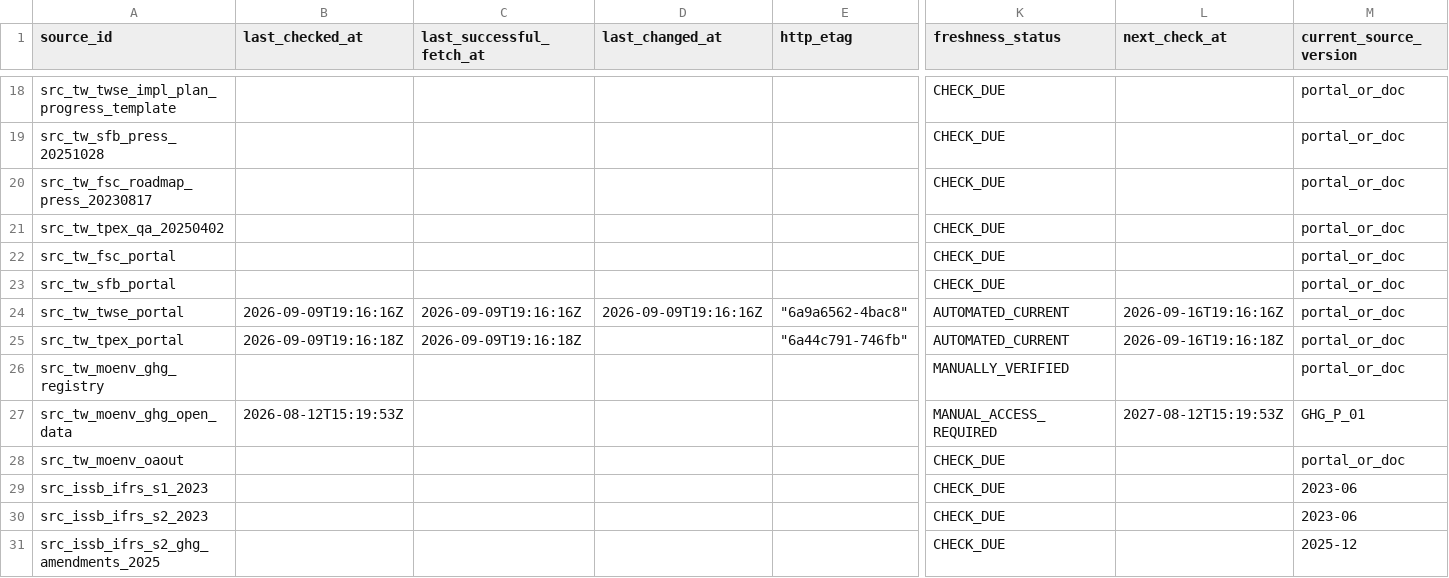
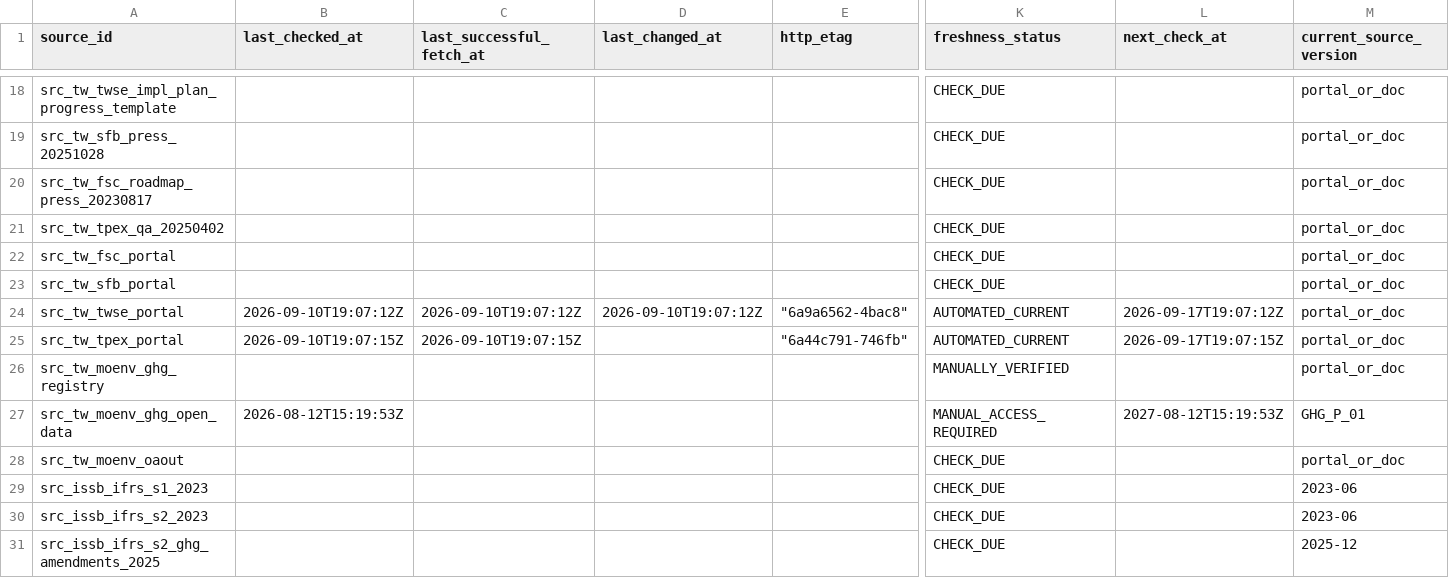
Before and after one commit to AppleJustin/carbon-evidence-ledger-tw, a CSV file: data/regulatory/source_freshness_state.csv, drawn as a sheet; only a part is shown, gaps mark what is left out; the diff names each change by its address in the sheet, - before the commit and + after, or states it on an @@ line.

```diff
--- a/data/regulatory/source_freshness_state.csv
+++ b/data/regulatory/source_freshness_state.csv
-B24 (last_checked_at): 2026-09-09T19:16:16Z
+B24 (last_checked_at): 2026-09-10T19:07:12Z
-C24 (last_successful_fetch_at): 2026-09-09T19:16:16Z
+C24 (last_successful_fetch_at): 2026-09-10T19:07:12Z
-D24 (last_changed_at): 2026-09-09T19:16:16Z
+D24 (last_changed_at): 2026-09-10T19:07:12Z
-L24 (next_check_at): 2026-09-16T19:16:16Z
+L24 (next_check_at): 2026-09-17T19:07:12Z
-B25 (last_checked_at): 2026-09-09T19:16:18Z
+B25 (last_checked_at): 2026-09-10T19:07:15Z
-C25 (last_successful_fetch_at): 2026-09-09T19:16:18Z
+C25 (last_successful_fetch_at): 2026-09-10T19:07:15Z
-L25 (next_check_at): 2026-09-16T19:16:18Z
+L25 (next_check_at): 2026-09-17T19:07:15Z
```
Also changed, not shown: data/regulatory/regulatory_change_log.csv, 3 other files.
